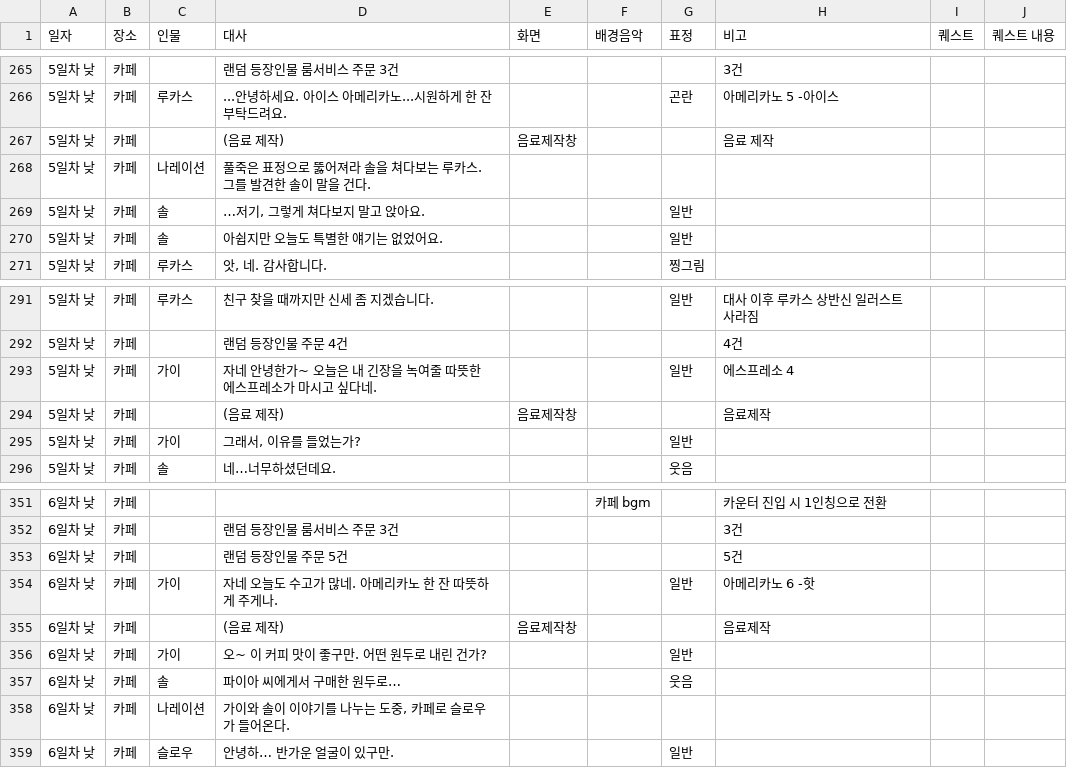
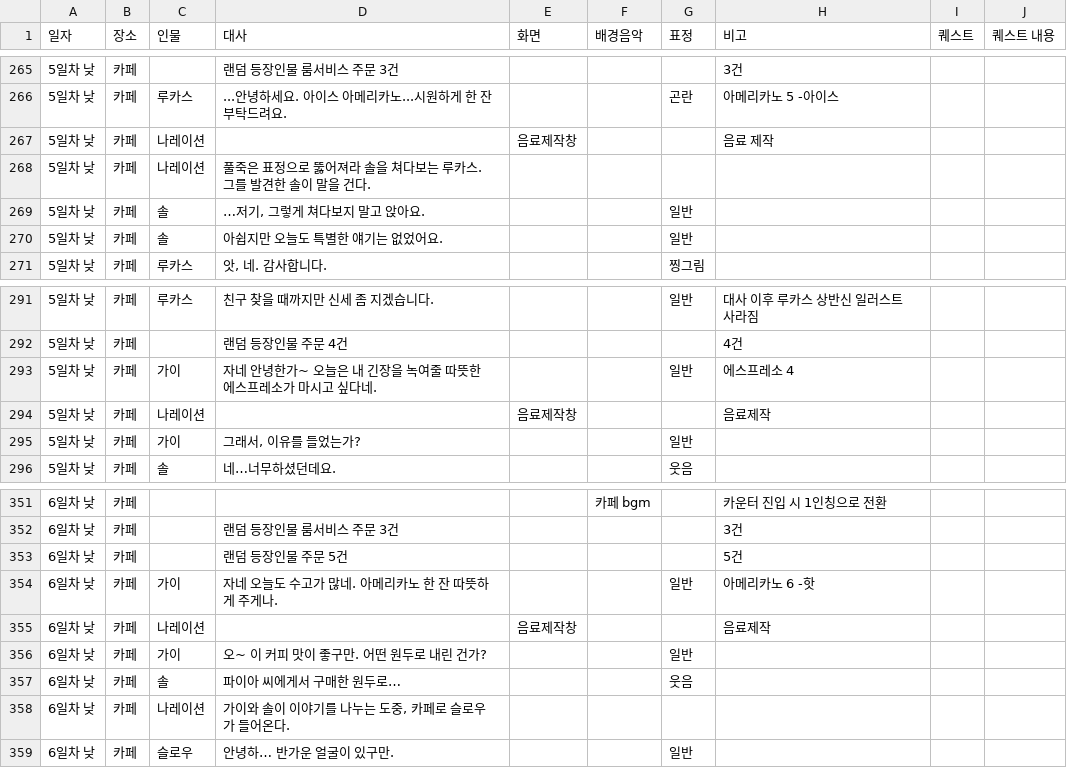
Before and after one commit to juyonLee00/TravelAroundTheWorld, a CSV file: Assets/Resources/Travel Around The World - CH1.csv, drawn as a sheet; only a part is shown, gaps mark what is left out; the diff covers the shown part only.

```diff
--- a/Assets/Resources/Travel Around The World - CH1.csv
+++ b/Assets/Resources/Travel Around The World - CH1.csv
@@ -266,3 +266,3 @@
 5일차 낮,카페,루카스,...안녕하세요. 아이스 아메리카노...시원하게 한 잔 부탁드려요.,,,곤란,아메리카노 5 -아이스,,
-5일차 낮,카페,,(음료 제작),음료제작창,,,음료 제작,,
+5일차 낮,카페,나레이션,,음료제작창,,,음료 제작,,
 5일차 낮,카페,나레이션,풀죽은 표정으로 뚫어져라 솔을 쳐다보는 루카스. 그를 발견한 솔이 말을 건다.,,,,,,
@@ -293,3 +293,3 @@
 5일차 낮,카페,가이,자네 안녕한가~ 오늘은 내 긴장을 녹여줄 따뜻한 에스프레소가 마시고 싶다네.,,,일반,에스프레소 4,,
-5일차 낮,카페,,(음료 제작),음료제작창,,,음료제작,,
+5일차 낮,카페,나레이션,,음료제작창,,,음료제작,,
 5일차 낮,카페,가이,"그래서, 이유를 들었는가?", ,,일반,,,
@@ -354,3 +354,3 @@
 6일차 낮,카페,가이,자네 오늘도 수고가 많네. 아메리카노 한 잔 따뜻하게 주게나.,,,일반,아메리카노 6 -핫,,
-6일차 낮,카페,,(음료 제작),음료제작창,,,음료제작,,
+6일차 낮,카페,나레이션,,음료제작창,,,음료제작,,
 6일차 낮,카페,가이,오~ 이 커피 맛이 좋구만. 어떤 원두로 내린 건가?,,,일반,,,
```
Also changed, not shown: 11 edited cells elsewhere in this file, 2 other files.
